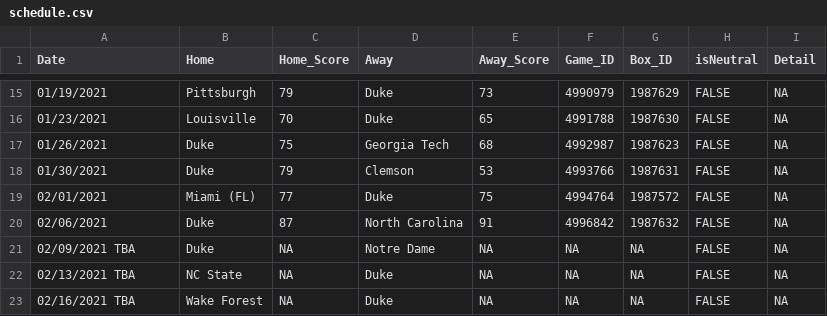
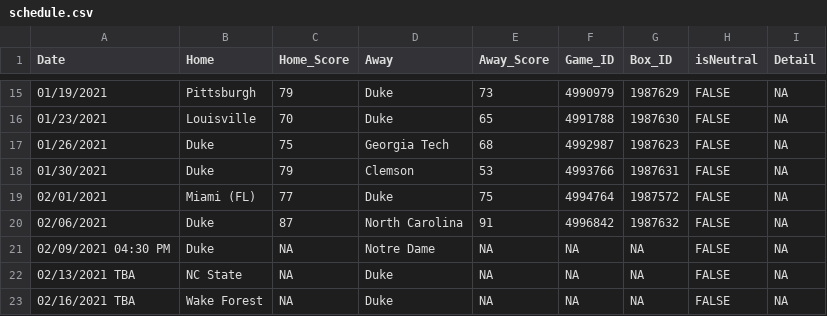
Before and after one commit to JackLich10/NCAA_Lineup, a CSV file: data/2020-21/schedule.csv, drawn as a sheet; only a part is shown, gaps mark what is left out.

Commit message:
Automated update: 2021-02-09

```diff
--- a/data/2020-21/schedule.csv
+++ b/data/2020-21/schedule.csv
@@ -20,3 +20,3 @@ Date,Home,Home_Score,Away,Away_Score,Game_ID,Box_ID,isNeutral,Detail
 02/06/2021,Duke,87,North Carolina,91,4996842,1987632,FALSE,NA
-02/09/2021 TBA,Duke,NA,Notre Dame,NA,NA,NA,FALSE,NA
+02/09/2021 04:30 PM,Duke,NA,Notre Dame,NA,NA,NA,FALSE,NA
 02/13/2021 TBA,NC State,NA,Duke,NA,NA,NA,FALSE,NA
```
